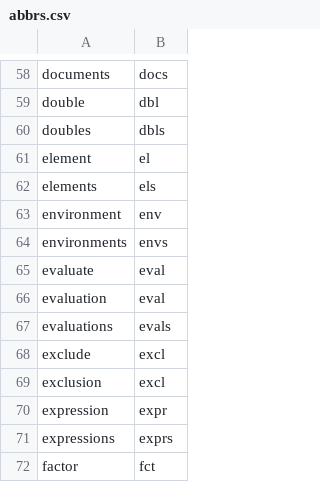
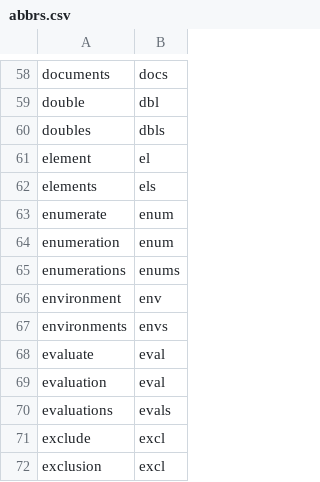
Before and after one commit to rpkg-dev/pkgsnip, a CSV file: data-raw/abbrs.csv, drawn as a sheet; only a part is shown, gaps mark what is left out; the shorter side is filled out with more unchanged rows; the diff names each change by its address in the sheet, - before the commit and + after, or states it on an @@ line.

Commit message:
extend abbrs

```diff
--- a/data-raw/abbrs.csv
+++ b/data-raw/abbrs.csv
+row 63: enumerate | enum
+row 64: enumeration | enum
+row 65: enumerations | enums
```
Also changed, not shown: 4 other files.
